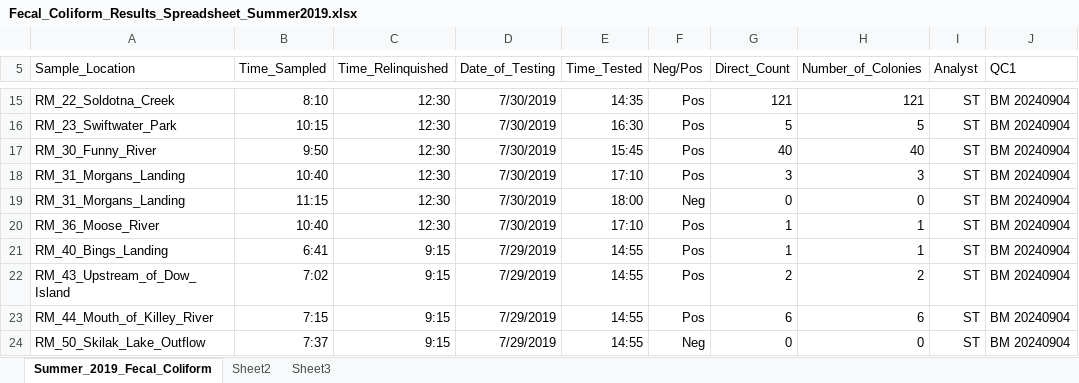
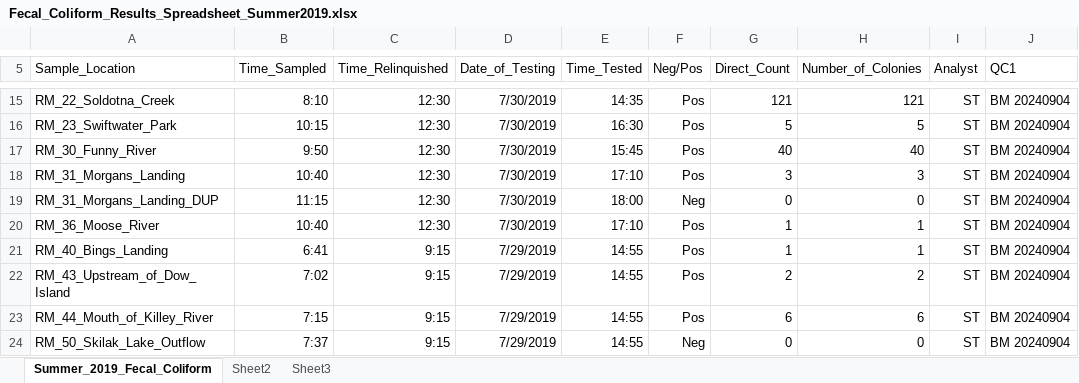
Before and after one commit to Kenai-Watershed-Forum/kenai-river-wqx-qaqc, an Excel workbook: other/input/2019/summer_2019_wqx_data/Taurianien/Fecal_Coliform_Results_Spreadsheet_Summer2019.xlsx, sheet Summer_2019_Fecal_Coliform, drawn as a sheet; only a part is shown, gaps mark what is left out; values as stored, in another font and other column widths than the file's, no borders; the diff names each change by its address in the sheet, - before the commit and + after, or states it on an @@ line.

```diff
--- a/other/input/2019/summer_2019_wqx_data/Taurianien/Fecal_Coliform_Results_Spreadsheet_Summer2019.xlsx (sheet Summer_2019_Fecal_Coliform)
+++ b/other/input/2019/summer_2019_wqx_data/Taurianien/Fecal_Coliform_Results_Spreadsheet_Summer2019.xlsx (sheet Summer_2019_Fecal_Coliform)
-A19 (Sample_Location): RM_31_Morgans_Landing
+A19 (Sample_Location): RM_31_Morgans_Landing_DUP
```
Also changed, not shown: other/input/2017/summer_2017_wqx_data/Data/SWWTP/UPDATED_Summer_2017_TSS.xlsx, other/input/2018/summer_2018_wqx_data/Data/Tauriainen/Fecal_Coliform_Results_Spreadsheet_Summer2018.xlsx, 1 other file.
